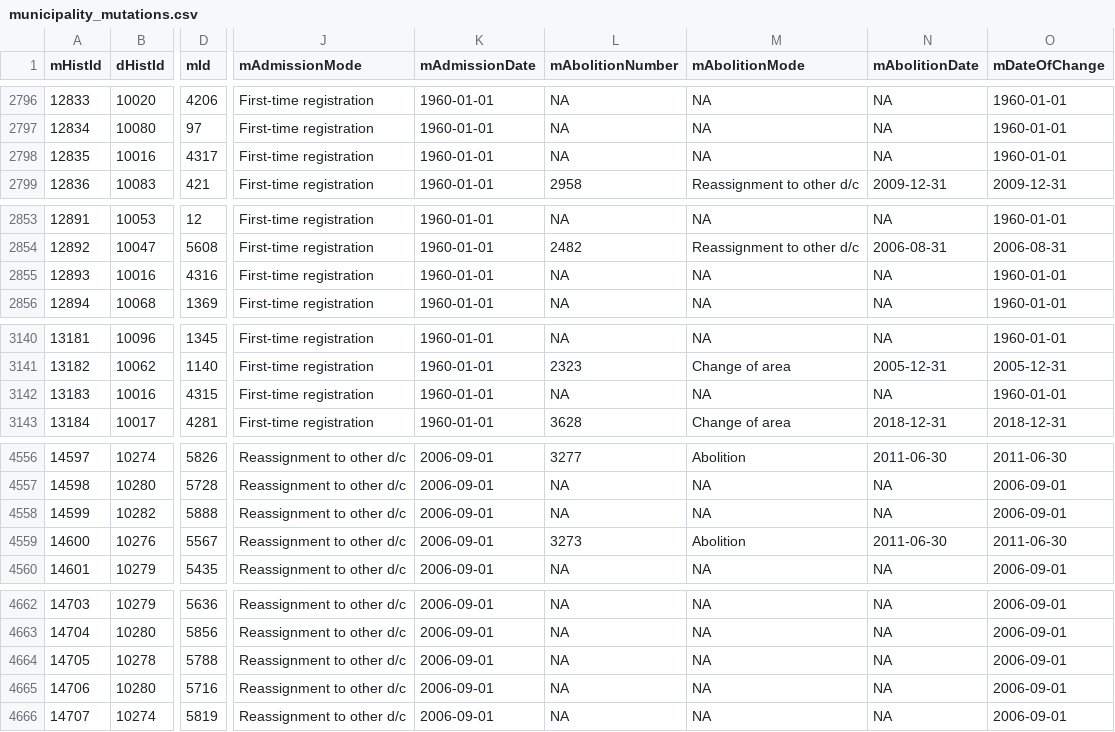
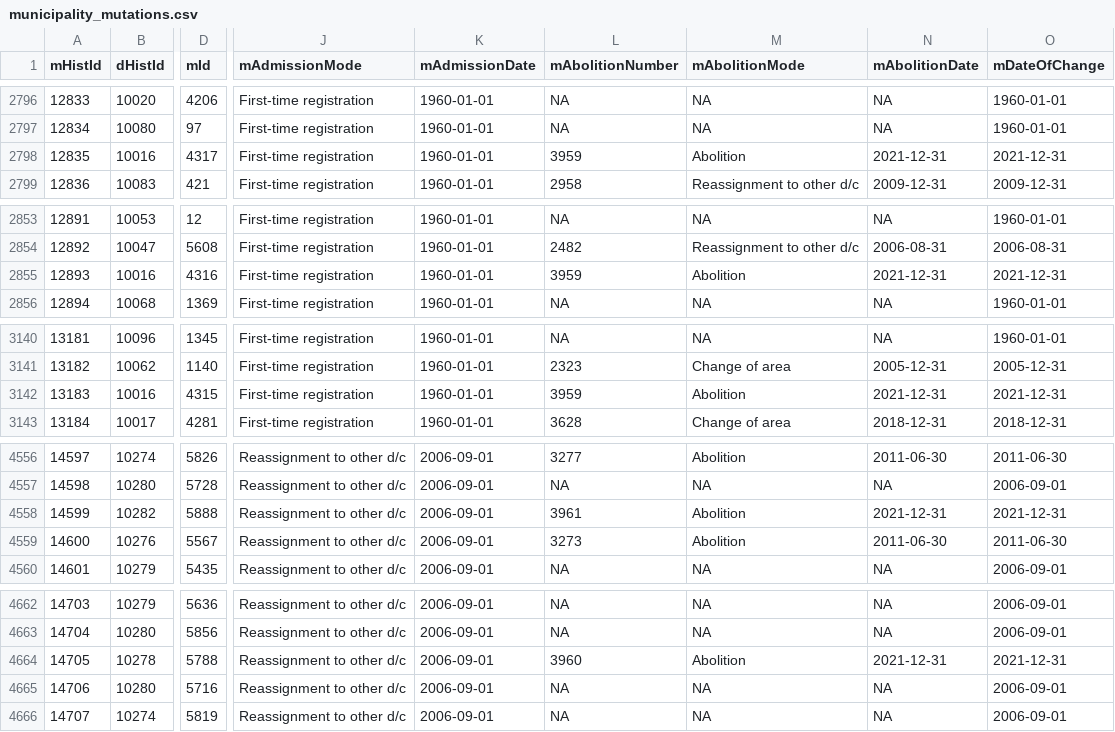
Before and after one commit to cynkra/munch, a CSV file: inst/csv/mut/municipality_mutations.csv, drawn as a sheet; only a part is shown, gaps mark what is left out; the diff covers the shown part only; the diff names each change by its address in the sheet, - before the commit and + after, or states it on an @@ line.

```diff
--- a/inst/csv/mut/municipality_mutations.csv
+++ b/inst/csv/mut/municipality_mutations.csv
-L2798 (mAbolitionNumber): NA
+L2798 (mAbolitionNumber): 3959
-M2798 (mAbolitionMode): NA
+M2798 (mAbolitionMode): Abolition
-N2798 (mAbolitionDate): NA
+N2798 (mAbolitionDate): 2021-12-31
-O2798 (mDateOfChange): 1960-01-01
+O2798 (mDateOfChange): 2021-12-31
-L2855 (mAbolitionNumber): NA
+L2855 (mAbolitionNumber): 3959
-M2855 (mAbolitionMode): NA
+M2855 (mAbolitionMode): Abolition
-N2855 (mAbolitionDate): NA
+N2855 (mAbolitionDate): 2021-12-31
-O2855 (mDateOfChange): 1960-01-01
+O2855 (mDateOfChange): 2021-12-31
-L3142 (mAbolitionNumber): NA
+L3142 (mAbolitionNumber): 3959
-M3142 (mAbolitionMode): NA
+M3142 (mAbolitionMode): Abolition
-N3142 (mAbolitionDate): NA
+N3142 (mAbolitionDate): 2021-12-31
-O3142 (mDateOfChange): 1960-01-01
+O3142 (mDateOfChange): 2021-12-31
-L4558 (mAbolitionNumber): NA
+L4558 (mAbolitionNumber): 3961
-M4558 (mAbolitionMode): NA
+M4558 (mAbolitionMode): Abolition
-N4558 (mAbolitionDate): NA
+N4558 (mAbolitionDate): 2021-12-31
-O4558 (mDateOfChange): 2006-09-01
+O4558 (mDateOfChange): 2021-12-31
-L4664 (mAbolitionNumber): NA
+L4664 (mAbolitionNumber): 3960
-M4664 (mAbolitionMode): NA
+M4664 (mAbolitionMode): Abolition
-N4664 (mAbolitionDate): NA
+N4664 (mAbolitionDate): 2021-12-31
-O4664 (mDateOfChange): 2006-09-01
+O4664 (mDateOfChange): 2021-12-31
```
Also changed, not shown: 5 added rows and 65 edited cells elsewhere in this file, inst/csv/compact/2022.csv, 2 other files.
